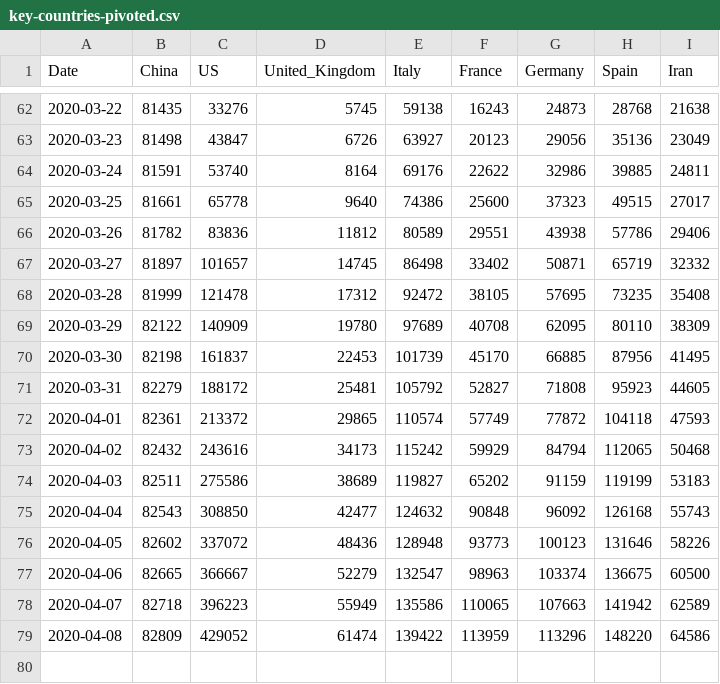
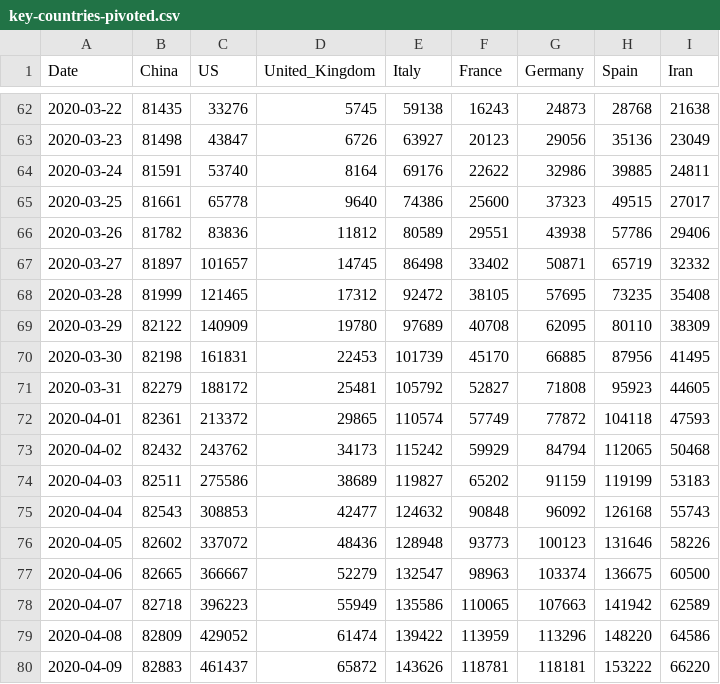
Before and after one commit to tomo-one/COVID-19-Statistics, a CSV file: data/key-countries-pivoted.csv, drawn as a sheet; only a part is shown, gaps mark what is left out.

```diff
--- a/data/key-countries-pivoted.csv
+++ b/data/key-countries-pivoted.csv
@@ -67,10 +67,10 @@ Date,China,US,United_Kingdom,Italy,France,Germany,Spain,Iran
 2020-03-27,81897,101657,14745,86498,33402,50871,65719,32332
-2020-03-28,81999,121478,17312,92472,38105,57695,73235,35408
+2020-03-28,81999,121465,17312,92472,38105,57695,73235,35408
 2020-03-29,82122,140909,19780,97689,40708,62095,80110,38309
-2020-03-30,82198,161837,22453,101739,45170,66885,87956,41495
+2020-03-30,82198,161831,22453,101739,45170,66885,87956,41495
 2020-03-31,82279,188172,25481,105792,52827,71808,95923,44605
 2020-04-01,82361,213372,29865,110574,57749,77872,104118,47593
-2020-04-02,82432,243616,34173,115242,59929,84794,112065,50468
+2020-04-02,82432,243762,34173,115242,59929,84794,112065,50468
 2020-04-03,82511,275586,38689,119827,65202,91159,119199,53183
-2020-04-04,82543,308850,42477,124632,90848,96092,126168,55743
+2020-04-04,82543,308853,42477,124632,90848,96092,126168,55743
 2020-04-05,82602,337072,48436,128948,93773,100123,131646,58226
@@ -79 +79,2 @@ Date,China,US,United_Kingdom,Italy,France,Germany,Spain,Iran
 2020-04-08,82809,429052,61474,139422,113959,113296,148220,64586
+2020-04-09,82883,461437,65872,143626,118781,118181,153222,66220
```
Also changed, not shown: data/countries-aggregated.csv, data/worldwide-aggregated.csv, 4 other files.
